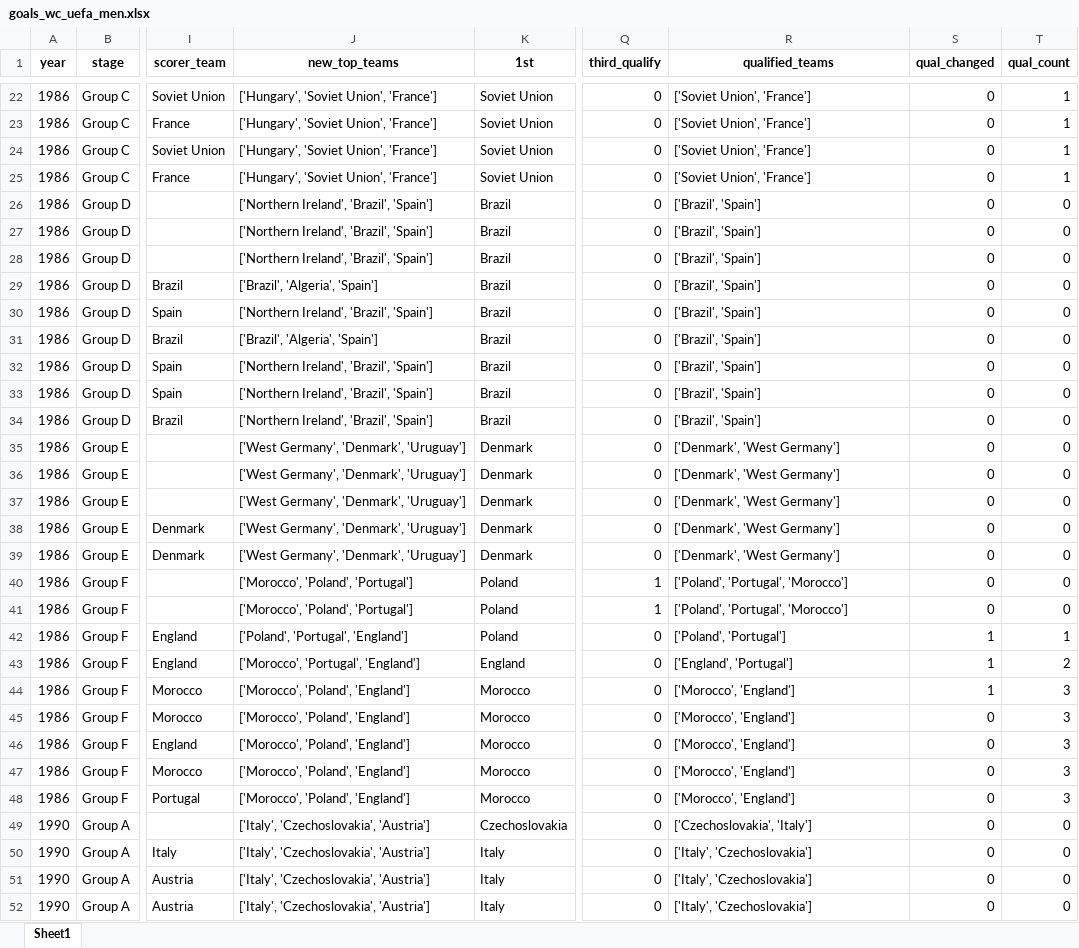
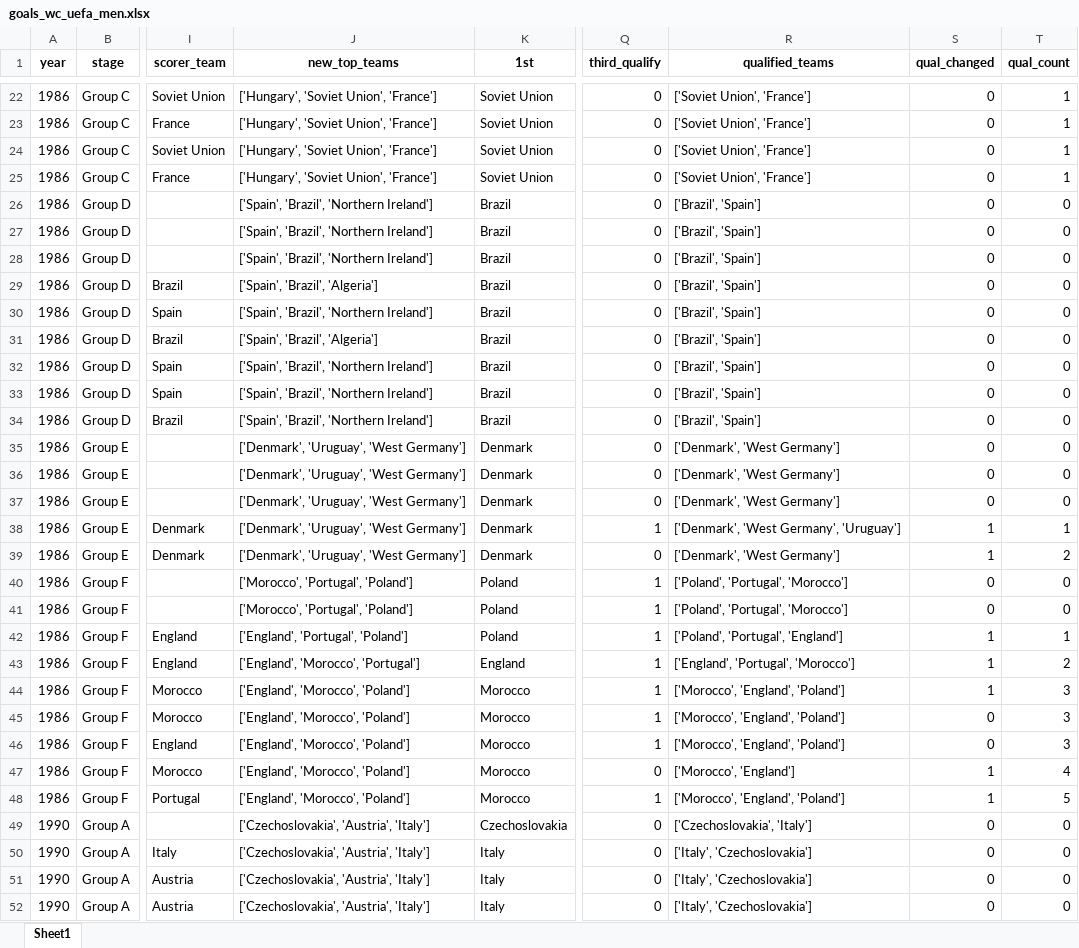
Before and after one commit to AEGDDI/tiebreak_wc, an Excel workbook: data/out/wiki/men/uefa/wc/goals_wc_uefa_men.xlsx, sheet Sheet1, drawn as a sheet; only a part is shown, gaps mark what is left out; values as stored, in another font and other column widths than the file's, no borders; the diff covers the shown part only; the diff names each change by its address in the sheet, - before the commit and + after, or states it on an @@ line.

```diff
--- a/data/out/wiki/men/uefa/wc/goals_wc_uefa_men.xlsx (sheet Sheet1)
+++ b/data/out/wiki/men/uefa/wc/goals_wc_uefa_men.xlsx (sheet Sheet1)
-J26:J28 (new_top_teams): ['Northern Ireland', 'Brazil', 'Spain']
+J26:J28 (new_top_teams): ['Spain', 'Brazil', 'Northern Ireland']
-J29 (new_top_teams): ['Brazil', 'Algeria', 'Spain']
+J29 (new_top_teams): ['Spain', 'Brazil', 'Algeria']
-J30 (new_top_teams): ['Northern Ireland', 'Brazil', 'Spain']
+J30 (new_top_teams): ['Spain', 'Brazil', 'Northern Ireland']
-J31 (new_top_teams): ['Brazil', 'Algeria', 'Spain']
+J31 (new_top_teams): ['Spain', 'Brazil', 'Algeria']
-J32:J34 (new_top_teams): ['Northern Ireland', 'Brazil', 'Spain']
+J32:J34 (new_top_teams): ['Spain', 'Brazil', 'Northern Ireland']
-J35:J39 (new_top_teams): ['West Germany', 'Denmark', 'Uruguay']
+J35:J39 (new_top_teams): ['Denmark', 'Uruguay', 'West Germany']
-Q38 (third_qualify): 0
+Q38 (third_qualify): 1
-R38 (qualified_teams): ['Denmark', 'West Germany']
+R38 (qualified_teams): ['Denmark', 'West Germany', 'Uruguay']
-S38:S39 (qual_changed): 0
+S38:S39 (qual_changed): 1
-T38 (qual_count): 0
+T38 (qual_count): 1
-T39 (qual_count): 0
+T39 (qual_count): 2
-J40:J41 (new_top_teams): ['Morocco', 'Poland', 'Portugal']
+J40:J41 (new_top_teams): ['Morocco', 'Portugal', 'Poland']
-J42 (new_top_teams): ['Poland', 'Portugal', 'England']
+J42 (new_top_teams): ['England', 'Portugal', 'Poland']
-Q42:Q46 (third_qualify): 0
+Q42:Q46 (third_qualify): 1
-R42 (qualified_teams): ['Poland', 'Portugal']
+R42 (qualified_teams): ['Poland', 'Portugal', 'England']
-J43 (new_top_teams): ['Morocco', 'Portugal', 'England']
+J43 (new_top_teams): ['England', 'Morocco', 'Portugal']
-R43 (qualified_teams): ['England', 'Portugal']
+R43 (qualified_teams): ['England', 'Portugal', 'Morocco']
-J44:J48 (new_top_teams): ['Morocco', 'Poland', 'England']
+J44:J48 (new_top_teams): ['England', 'Morocco', 'Poland']
-R44:R46 (qualified_teams): ['Morocco', 'England']
+R44:R46 (qualified_teams): ['Morocco', 'England', 'Poland']
-S47:S48 (qual_changed): 0
+S47:S48 (qual_changed): 1
-T47 (qual_count): 3
+T47 (qual_count): 4
-Q48 (third_qualify): 0
+Q48 (third_qualify): 1
-R48 (qualified_teams): ['Morocco', 'England']
+R48 (qualified_teams): ['Morocco', 'England', 'Poland']
-T48 (qual_count): 3
+T48 (qual_count): 5
-J49:J52 (new_top_teams): ['Italy', 'Czechoslovakia', 'Austria']
+J49:J52 (new_top_teams): ['Czechoslovakia', 'Austria', 'Italy']
```
Also changed, not shown: 443 edited cells elsewhere in this sheet, data/out/wiki/men/uefa/wc/best_four_third_teams_wc_eufa.xlsx, data/out/wiki/men/uefa/wc/mbm_wc_uefa.xlsx, 4 other files.
